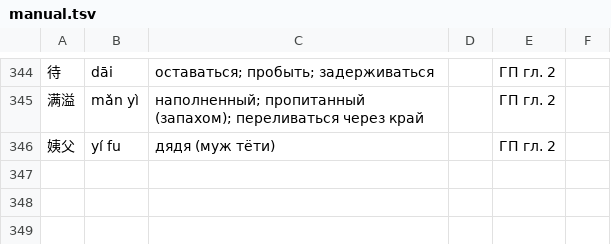
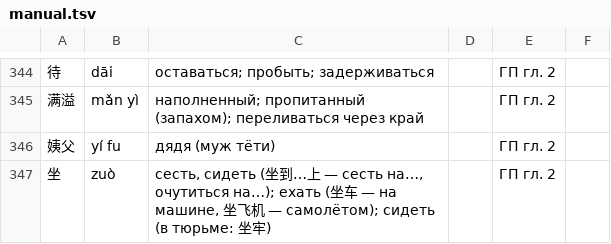
Before and after one commit to boikot5225-afk/HanReader, a TSV file: data/zh/manual.tsv, drawn as a sheet; only a part is shown, gaps mark what is left out.

```diff
--- a/data/zh/manual.tsv
+++ b/data/zh/manual.tsv
@@ -346 +346,2 @@
 姨父	yí fu	дядя (муж тёти)		ГП гл. 2
+坐	zuò	сесть, сидеть (坐到…上 — сесть на…, очутиться на…); ехать (坐车 — на машине, 坐飞机 — самолётом); сидеть (в тюрьме: 坐牢)		ГП гл. 2
```
Also changed, not shown: app/src/main/assets/zh/ru_chars.tsv.
